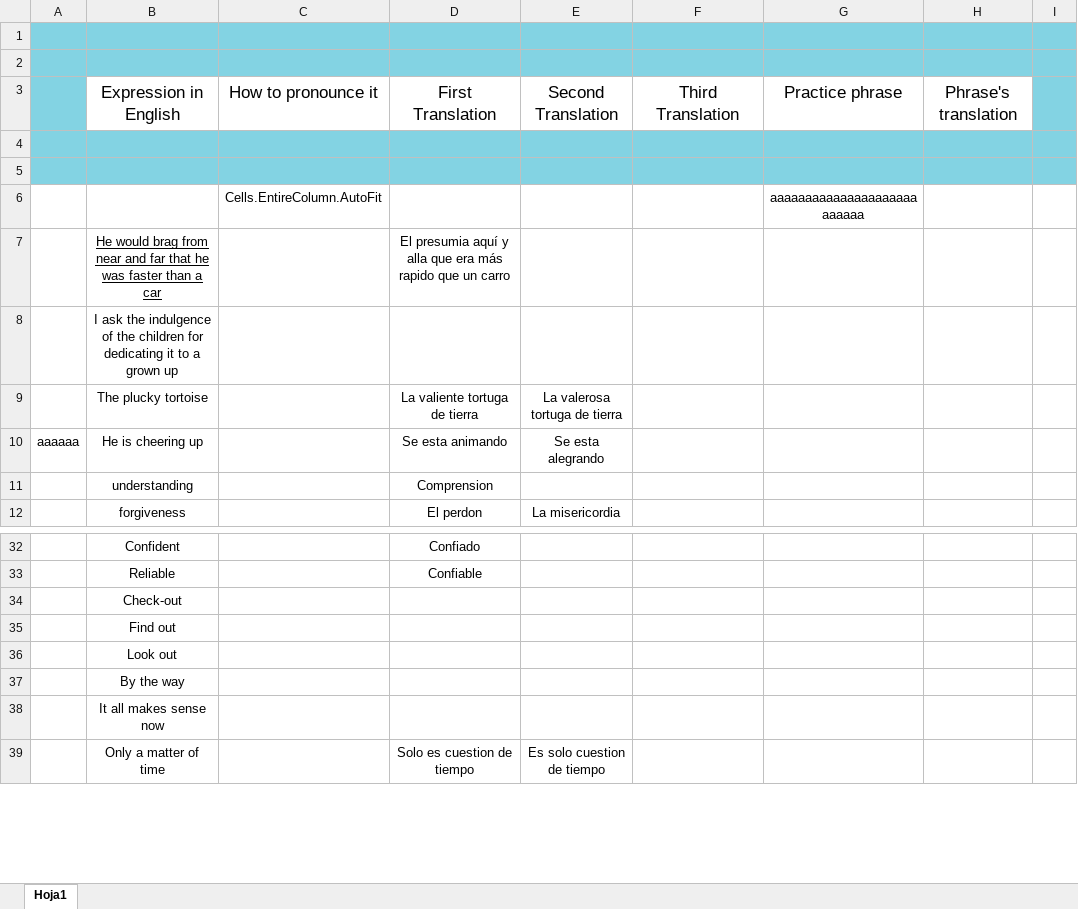
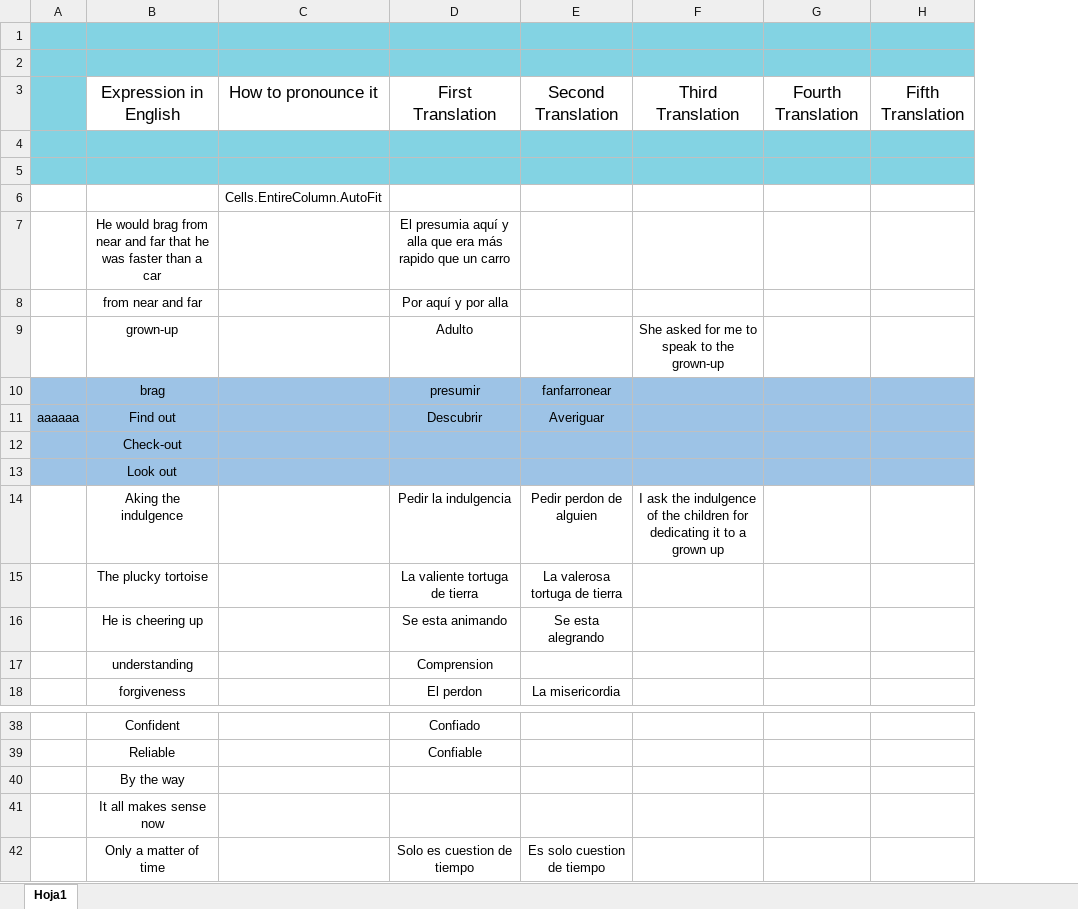
Before and after one commit to Gonther1/ExcelEnglish, an Excel workbook: VOCABULARY.xlsm, sheet Hoja1, drawn as a sheet; only a part is shown, gaps mark what is left out; values as stored, in another font and other column widths than the file's, no borders; removed rows and columns are numbered as before the commit, all else as after; the diff covers the shown part only; the diff names each change by its address in the sheet, - before the commit and + after, or states it on an @@ line.

Commit message:
Add files via upload

```diff
--- a/VOCABULARY.xlsm (sheet Hoja1)
+++ b/VOCABULARY.xlsm (sheet Hoja1)
-column G, rows 3-6: Practice phrase |  |  | aaaaaaaaaaaaaaaaaaaaaaaaaaa
-column H, row 3: Phrase's translation
-column I, empty
+column G, row 3: Fourth Translation
+column H, row 3: Fifth Translation
-B7 underline: on
+B7 underline: off
+row 8:  | from near and far |  | Por aquí y por alla
+row 9:  | grown-up |  | Adulto |  | She asked for me to speak to the grown-up
+row 10:  | brag |  | presumir | fanfarronear
+row 11: aaaaaa | Find out |  | Descubrir | Averiguar
-A12:F12 fill: none
+A12:F12 fill: #9DC3E6
-B12: I ask the indulgence of the children for dedicating it to a grown up
+B12: Check-out
@@ row 36 moved to row 13: Look out @@
+row 14:  | Aking the indulgence |  | Pedir la indulgencia | Pedir perdon de alguien | I ask the indulgence of the children for dedicating it to a grown up
-A16: aaaaaa
+A16: (empty)
-row 34:  | Check-out
-row 35:  | Find out
```
Also changed, not shown: 40 removed rows and 3 edited cells elsewhere in this sheet.
